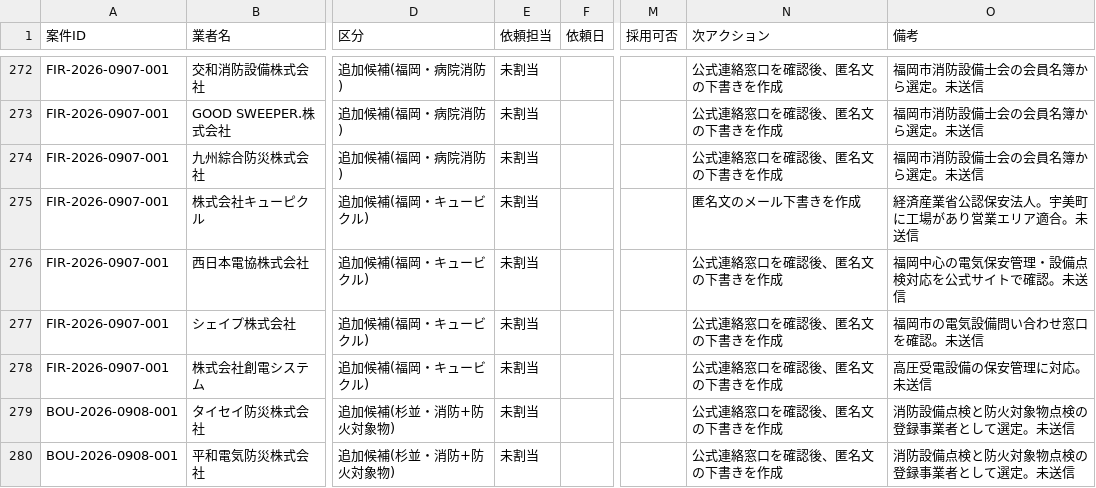
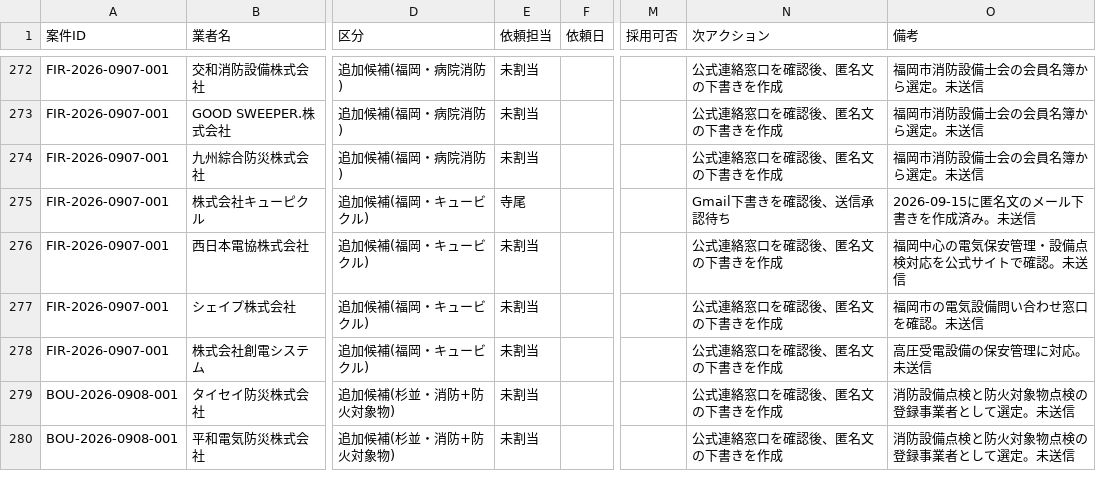
Before and after one commit to kkeisuke0407-crypto/local-support.jp, a CSV file: docs/sheet-tab2-quotes.csv, drawn as a sheet; only a part is shown, gaps mark what is left out; the diff names each change by its address in the sheet, - before the commit and + after, or states it on an @@ line.

Commit message:
data(tracker): record cubicle outreach draft

```diff
--- a/docs/sheet-tab2-quotes.csv
+++ b/docs/sheet-tab2-quotes.csv
-E275 (依頼担当): 未割当
+E275 (依頼担当): 寺尾
-N275 (次アクション): 匿名文のメール下書きを作成
+N275 (次アクション): Gmail下書きを確認後、送信承認待ち
-O275 (備考): 経済産業省公認保安法人。宇美町に工場があり営業エリア適合。未送信
+O275 (備考): 2026-09-15に匿名文のメール下書きを作成済み。未送信
```
